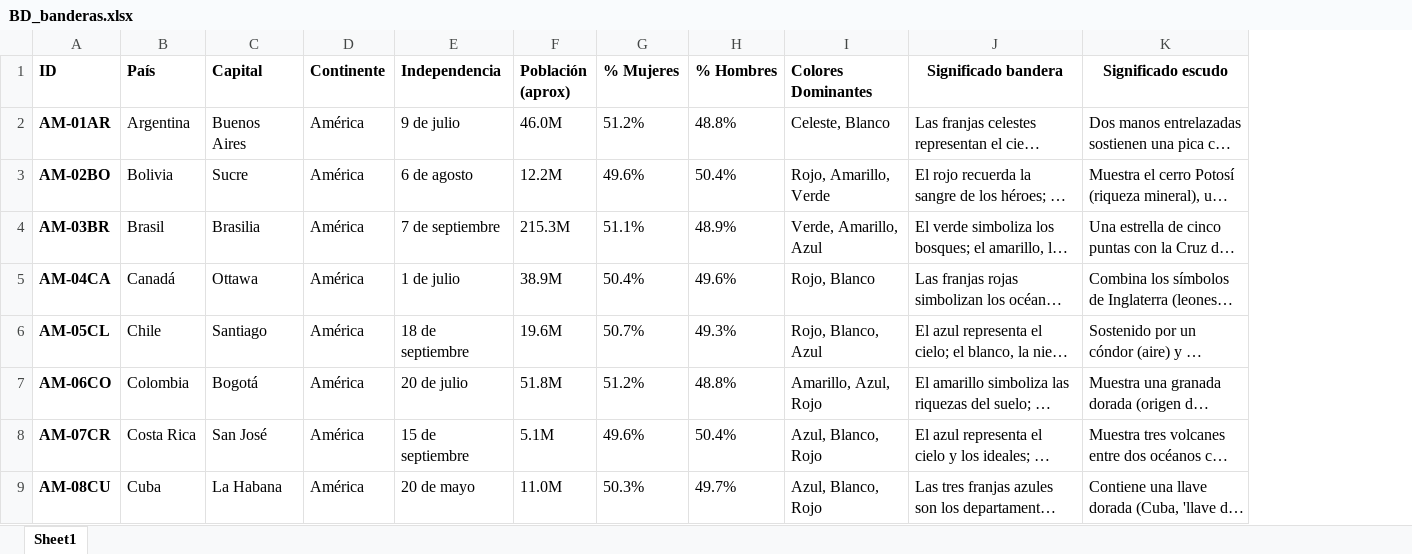
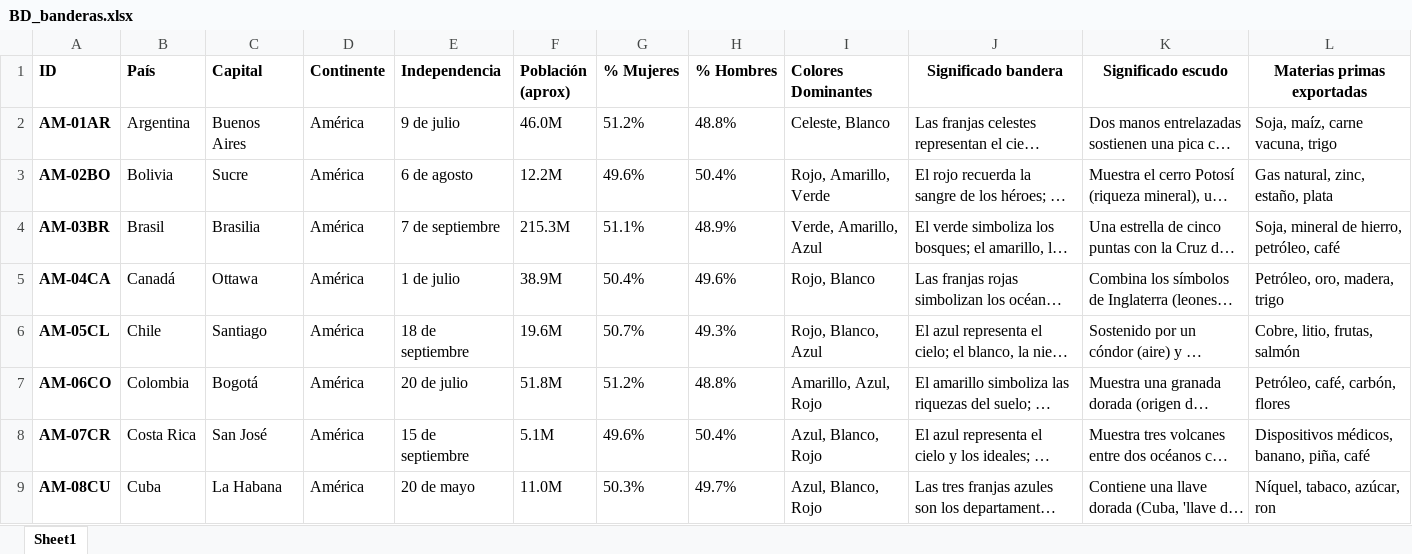
Before and after one commit to faldunero/banderasdelmundo, an Excel workbook: BD_banderas.xlsx, sheet Sheet1, drawn as a sheet; only a part is shown; long unchanged cells end in …; values as stored, in another font and other column widths than the file's, no borders; the diff names each change by its address in the sheet, - before the commit and + after, or states it on an @@ line.

Commit message:
Agregar columna 'Materias primas exportadas' al Excel

```diff
--- a/BD_banderas.xlsx (sheet Sheet1)
+++ b/BD_banderas.xlsx (sheet Sheet1)
+column L (Materias primas exportadas), rows 2-9: Soja, maíz, carne vacuna, trigo | Gas natural, zinc, estaño, plata | Soja, mineral de hierro, petróleo, café | Petróleo, oro, madera, trigo | Cobre, litio, frutas, salmón | Petróleo, café, carbón, flores | Dispositivos médicos, banano, piña, café | Níquel, tabaco, azúcar, ron
```
Also changed, not shown: 1 other file.
